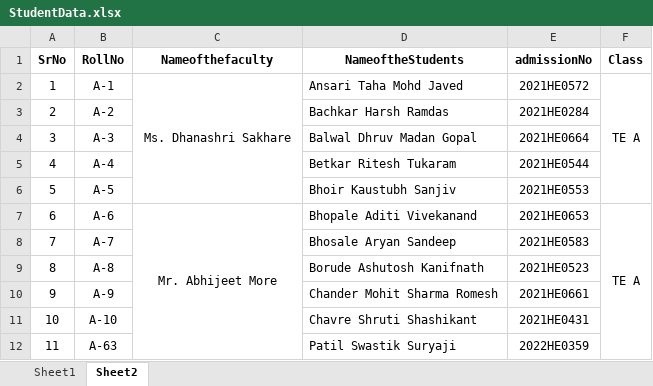
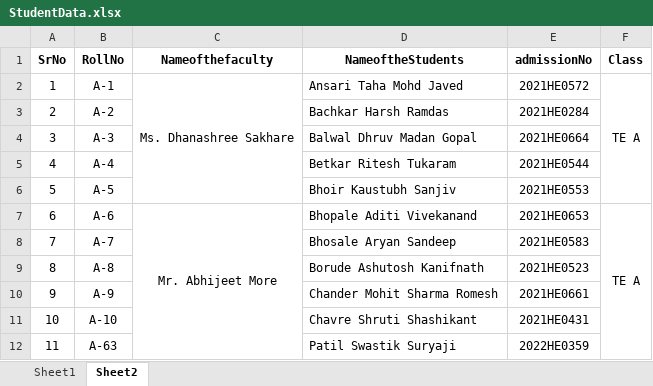
Before and after one commit to Swastik-Patil/TGMS-System, an Excel workbook: StudentData.xlsx, sheet Sheet2, drawn as a sheet; values as stored, in another font and other column widths than the file's, no borders; the diff names each change by its address in the sheet, - before the commit and + after, or states it on an @@ line.

```diff
--- a/StudentData.xlsx (sheet Sheet2)
+++ b/StudentData.xlsx (sheet Sheet2)
-C2 (Nameofthefaculty): Ms. Dhanashri Sakhare
+C2 (Nameofthefaculty): Ms. Dhanashree Sakhare
```
Also changed, not shown: 27 other files.
